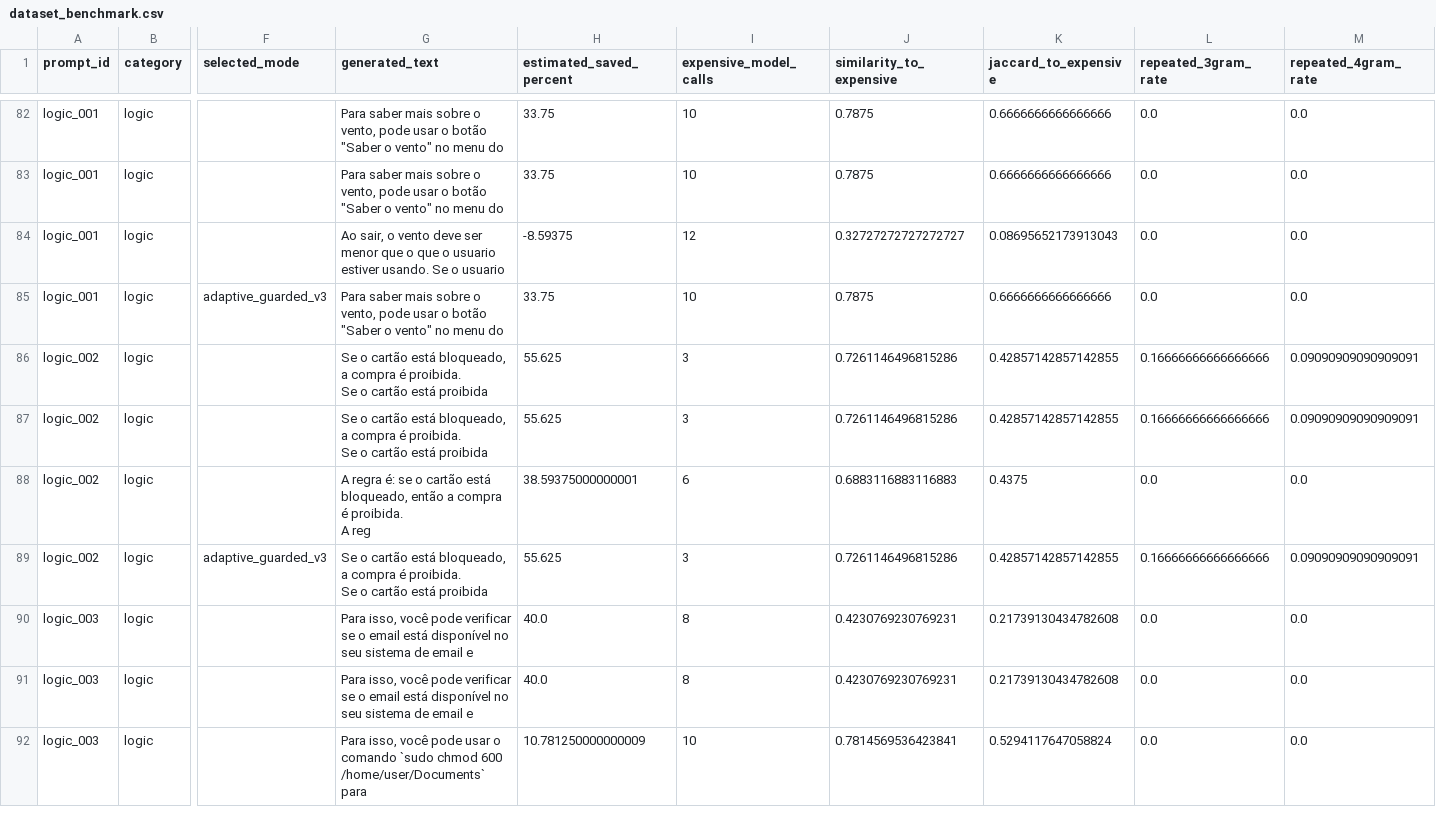
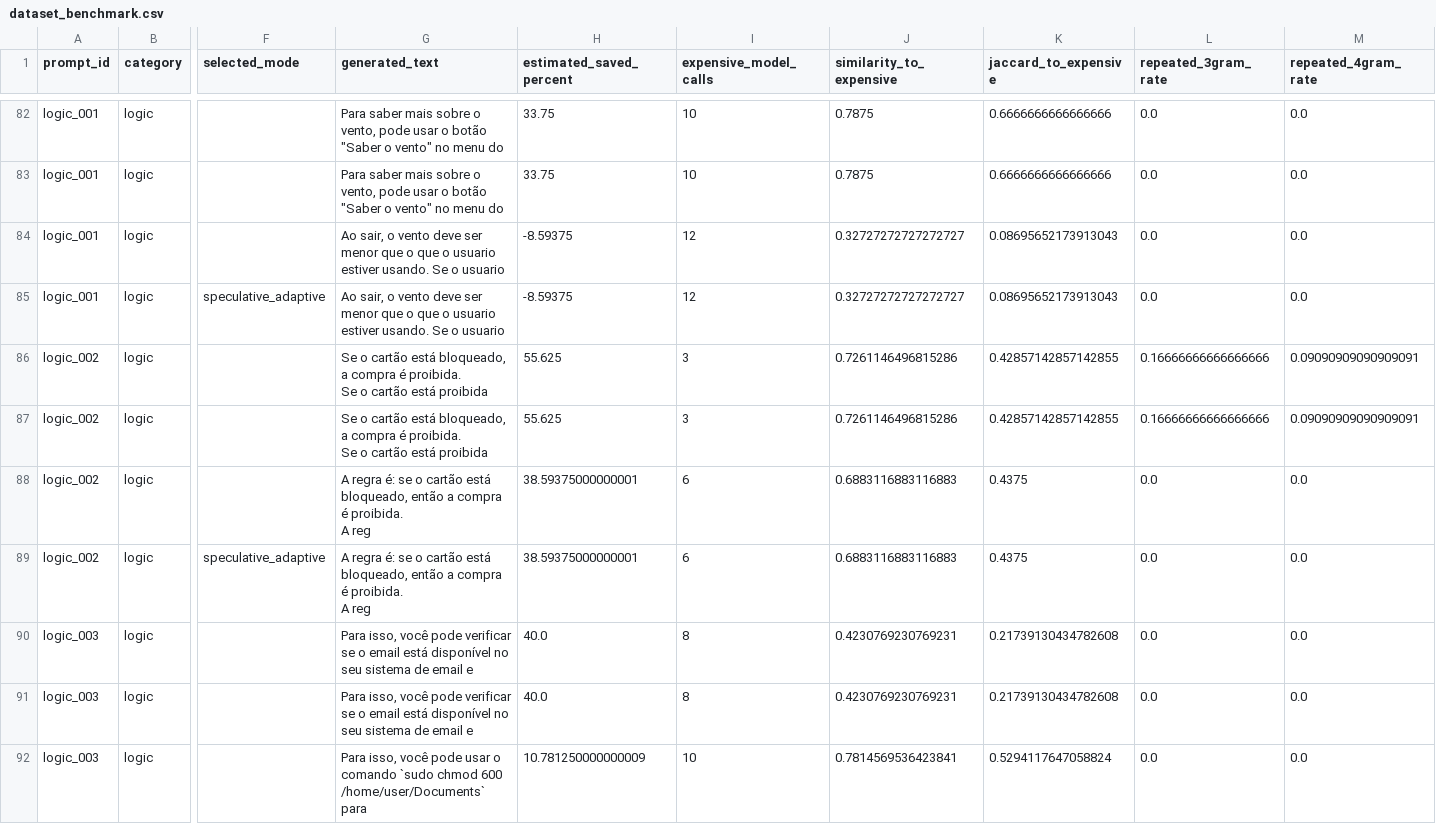
Before and after one commit to jonatasperaza/gear_llm, a CSV file: results/dataset_benchmark.csv, drawn as a sheet; only a part is shown, gaps mark what is left out; ↵ is a line break in a cell; the diff covers the shown part only; the diff names each change by its address in the sheet, - before the commit and + after, or states it on an @@ line.

Commit message:
feat: improve hybrid router with short direct prompt policy

```diff
--- a/results/dataset_benchmark.csv
+++ b/results/dataset_benchmark.csv
-F85 (selected_mode): adaptive_guarded_v3
+F85 (selected_mode): speculative_adaptive
-G85 (generated_text): Para saber mais sobre o vento, pode usar o botão "Saber o vento" no menu do
+G85 (generated_text): Ao sair, o vento deve ser menor que o que o usuario estiver usando. Se o usuario
-H85 (estimated_saved_percent): 33.75
+H85 (estimated_saved_percent): -8.59375
-I85 (expensive_model_calls): 10
+I85 (expensive_model_calls): 12
-J85 (similarity_to_expensive): 0.7875
+J85 (similarity_to_expensive): 0.32727272727272727
-K85 (jaccard_to_expensive): 0.6666666666666666
+K85 (jaccard_to_expensive): 0.08695652173913043
-F89 (selected_mode): adaptive_guarded_v3
+F89 (selected_mode): speculative_adaptive
-G89 (generated_text): Se o cartão está bloqueado, a compra é proibida. ↵ Se o cartão está proibida
+G89 (generated_text): A regra é: se o cartão está bloqueado, então a compra é proibida. ↵ A reg
-H89 (estimated_saved_percent): 55.625
+H89 (estimated_saved_percent): 38.59375000000001
-I89 (expensive_model_calls): 3
+I89 (expensive_model_calls): 6
-J89 (similarity_to_expensive): 0.7261146496815286
+J89 (similarity_to_expensive): 0.6883116883116883
-K89 (jaccard_to_expensive): 0.42857142857142855
+K89 (jaccard_to_expensive): 0.4375
-L89 (repeated_3gram_rate): 0.16666666666666666
+L89 (repeated_3gram_rate): 0.0
-M89 (repeated_4gram_rate): 0.09090909090909091
+M89 (repeated_4gram_rate): 0.0
```
Also changed, not shown: 135 edited cells elsewhere in this file, results/dataset_benchmark_summary.csv, results/hybrid_vs_oracle.csv, 5 other files.
